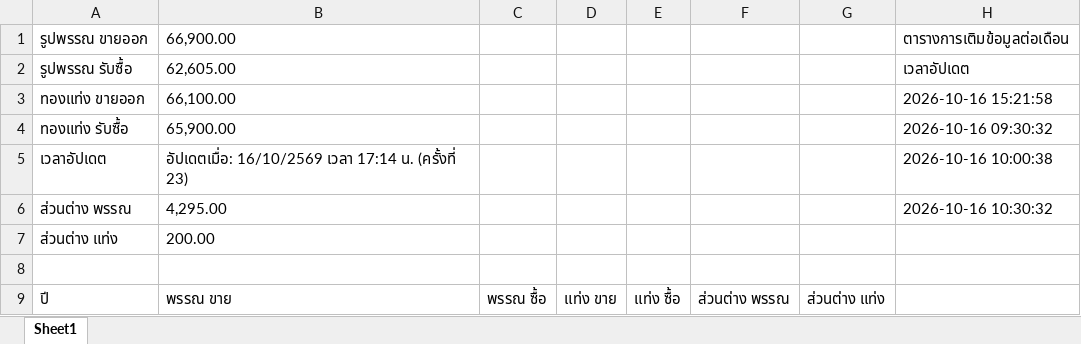
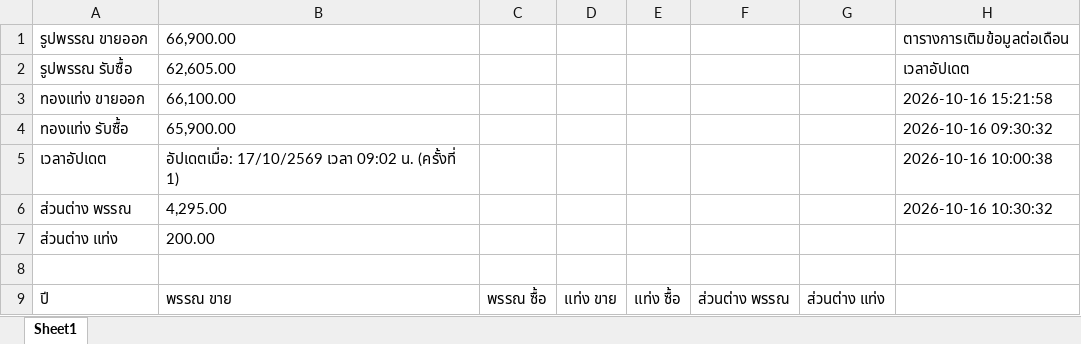
Before and after one commit to nitutlee1234-tech/Phutjarearnsuk2, an Excel workbook: controller.xlsx, sheet Sheet1, drawn as a sheet; only a part is shown; values as stored, in another font and other column widths than the file's, no borders; the diff names each change by its address in the sheet, - before the commit and + after, or states it on an @@ line.

```diff
--- a/controller.xlsx (sheet Sheet1)
+++ b/controller.xlsx (sheet Sheet1)
-B5: อัปเดตเมื่อ: 16/10/2569 เวลา 17:14 น. (ครั้งที่ 23)
+B5: อัปเดตเมื่อ: 17/10/2569 เวลา 09:02 น. (ครั้งที่ 1)
```
